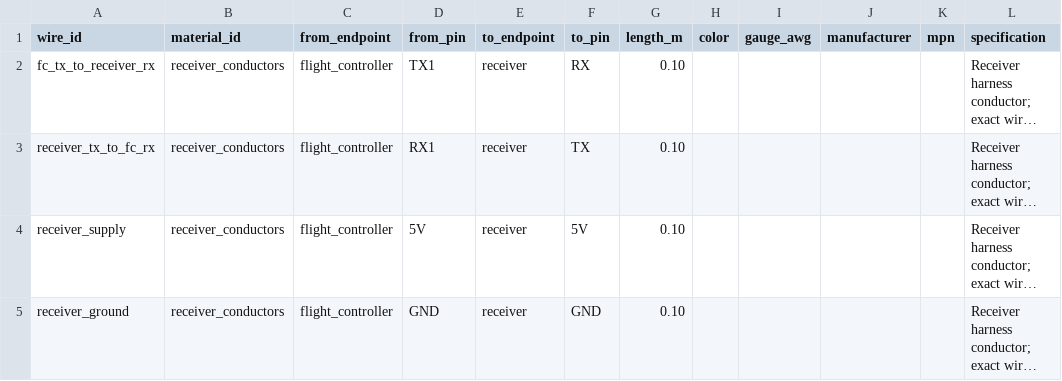
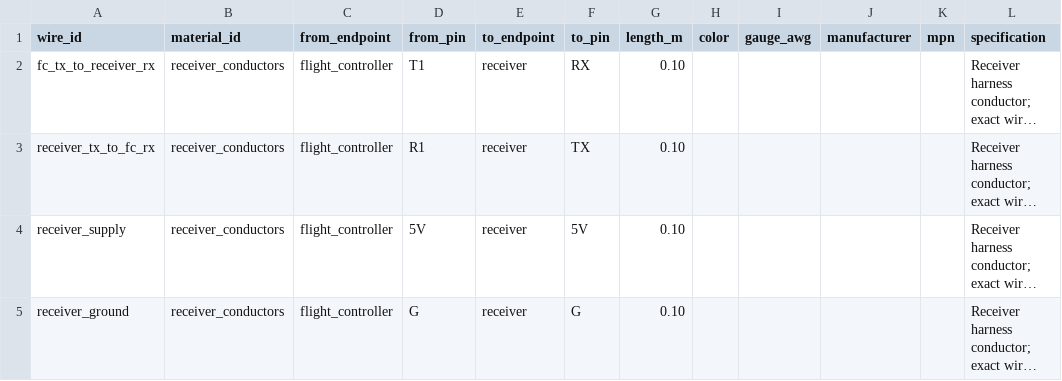
Before and after one commit to Spectating101/hardware-splicer, a CSV file: docs/status/generated/hs3g-b-receiver-wiring-2026-11-17.csv, drawn as a sheet; long unchanged cells end in …; the diff names each change by its address in the sheet, - before the commit and + after, or states it on an @@ line.

Commit message:
Record manufacturer wiring review and complete backend verification

```diff
--- a/docs/status/generated/hs3g-b-receiver-wiring-2026-11-17.csv
+++ b/docs/status/generated/hs3g-b-receiver-wiring-2026-11-17.csv
-D2 (from_pin): TX1
+D2 (from_pin): T1
-D3 (from_pin): RX1
+D3 (from_pin): R1
-D5 (from_pin): GND
+D5 (from_pin): G
-F5 (to_pin): GND
+F5 (to_pin): G
```
Also changed, not shown: 7 other files.
